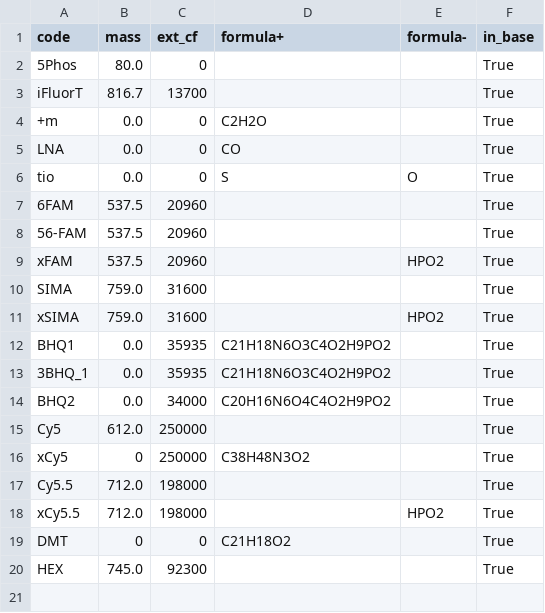
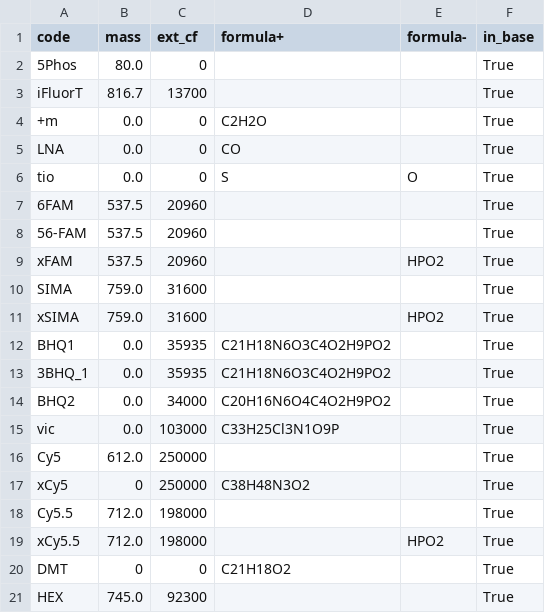
Before and after one commit to a1exsan/oligoMS, a CSV file: external_mods.csv, drawn as a sheet; the diff names each change by its address in the sheet, - before the commit and + after, or states it on an @@ line.

```diff
--- a/external_mods.csv
+++ b/external_mods.csv
+row 15: vic | 0.0 | 103000 | C33H25Cl3N1O9P |  | True
```
Also changed, not shown: 8 other files.
